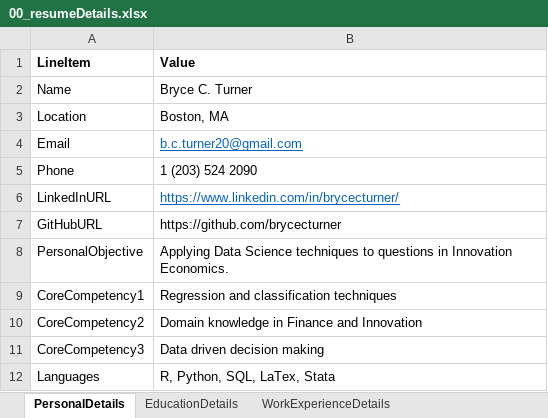
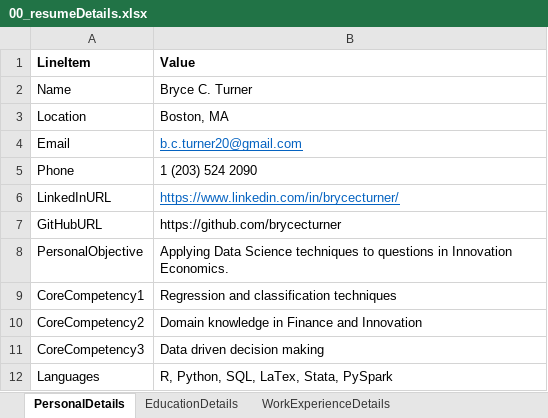
Before and after one commit to brycecturner/resume, an Excel workbook: 00_resumeDetails.xlsx, sheet PersonalDetails, drawn as a sheet; values as stored, in another font and other column widths than the file's, no borders; the diff names each change by its address in the sheet, - before the commit and + after, or states it on an @@ line.

```diff
--- a/00_resumeDetails.xlsx (sheet PersonalDetails)
+++ b/00_resumeDetails.xlsx (sheet PersonalDetails)
-B12 (Value): R, Python, SQL, LaTex, Stata
+B12 (Value): R, Python, SQL, LaTex, Stata, PySpark
```
Also changed, not shown: sheet ProjectsDetails, sheet ProjectsBullets, 5 other files.
